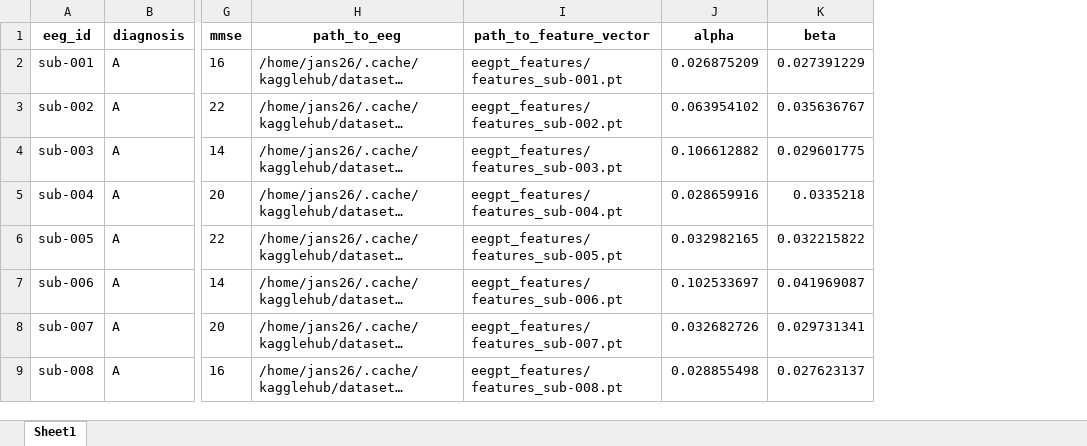
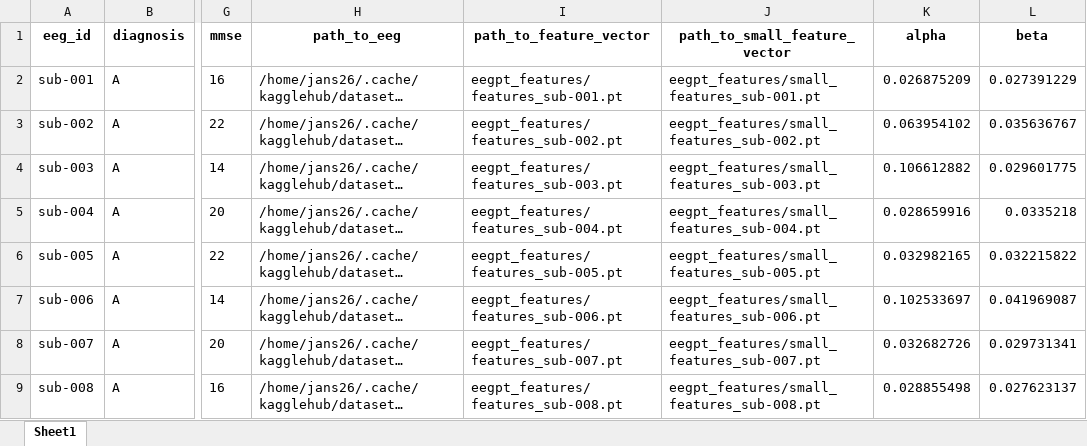
Before and after one commit to jamasc/ICS691_EEG, an Excel workbook: eeg_dataset.xlsx, sheet Sheet1, drawn as a sheet; only a part is shown, gaps mark what is left out; long unchanged cells end in …; values as stored, in another font and other column widths than the file's, no borders; the diff names each change by its address in the sheet, - before the commit and + after, or states it on an @@ line.

```diff
--- a/eeg_dataset.xlsx (sheet Sheet1)
+++ b/eeg_dataset.xlsx (sheet Sheet1)
+column J (path_to_small_feature_vector), rows 2-9: eegpt_features/small_features_sub-001.pt | eegpt_features/small_features_sub-002.pt | eegpt_features/small_features_sub-003.pt | eegpt_features/small_features_sub-004.pt | eegpt_features/small_features_sub-005.pt | eegpt_features/small_features_sub-006.pt | eegpt_features/small_features_sub-007.pt | eegpt_features/small_features_sub-008.pt
```
Also changed, not shown: 3 other files.
